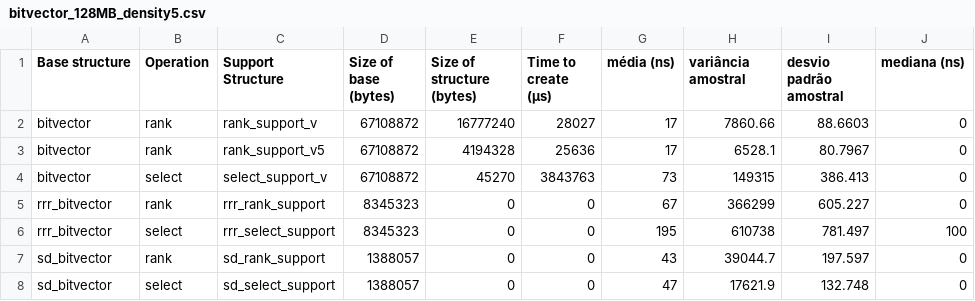
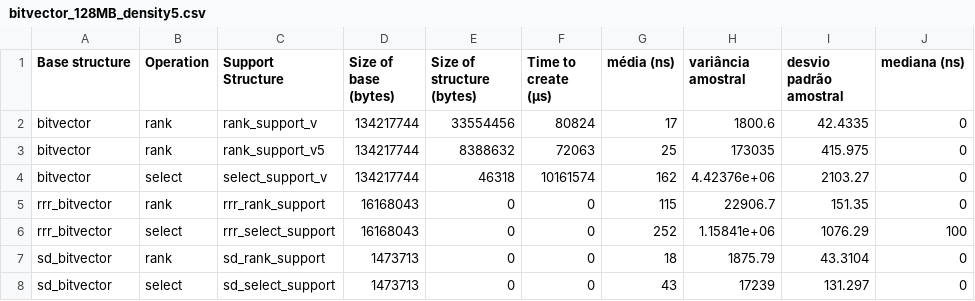
Before and after one commit to Gguidini/CE-experimentos, a CSV file: results/sdsl/bitvector_128MB_density5.csv, drawn as a sheet.

Commit message:
sdsl final touches and retest

```diff
--- a/results/sdsl/bitvector_128MB_density5.csv
+++ b/results/sdsl/bitvector_128MB_density5.csv
@@ -1,8 +1,8 @@
 Base structure,Operation,Support Structure,Size of base (bytes),Size of structure (bytes),Time to create (µs),média (ns),variância amostral,desvio padrão amostral, mediana (ns)
-bitvector,rank,rank_support_v,67108872,16777240,28027,17,7860.66,88.6603,0
-bitvector,rank,rank_support_v5,67108872,4194328,25636,17,6528.1,80.7967,0
-bitvector,select,select_support_v,67108872,45270,3843763,73,149315,386.413,0
-rrr_bitvector,rank,rrr_rank_support,8345323,0,0,67,366299,605.227,0
-rrr_bitvector,select,rrr_select_support,8345323,0,0,195,610738,781.497,100
-sd_bitvector,rank,sd_rank_support,1388057,0,0,43,39044.7,197.597,0
-sd_bitvector,select,sd_select_support,1388057,0,0,47,17621.9,132.748,0
+bitvector,rank,rank_support_v,134217744,33554456,80824,17,1800.6,42.4335,0
+bitvector,rank,rank_support_v5,134217744,8388632,72063,25,173035,415.975,0
+bitvector,select,select_support_v,134217744,46318,10161574,162,4.42376e+06,2103.27,0
+rrr_bitvector,rank,rrr_rank_support,16168043,0,0,115,22906.7,151.35,0
+rrr_bitvector,select,rrr_select_support,16168043,0,0,252,1.15841e+06,1076.29,100
+sd_bitvector,rank,sd_rank_support,1473713,0,0,18,1875.79,43.3104,0
+sd_bitvector,select,sd_select_support,1473713,0,0,43,17239,131.297,0
```
Also changed, not shown: results/sdsl/bitvector_128MB_density50.csv, results/sdsl/bitvector_16MB_density50.csv, 34 other files.
